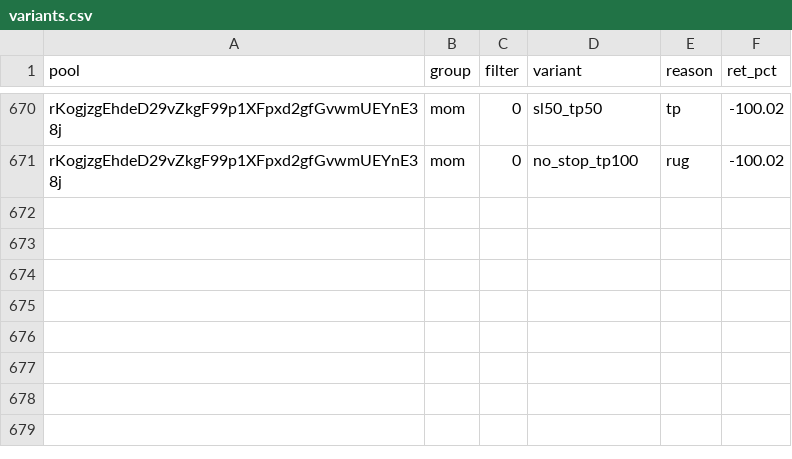
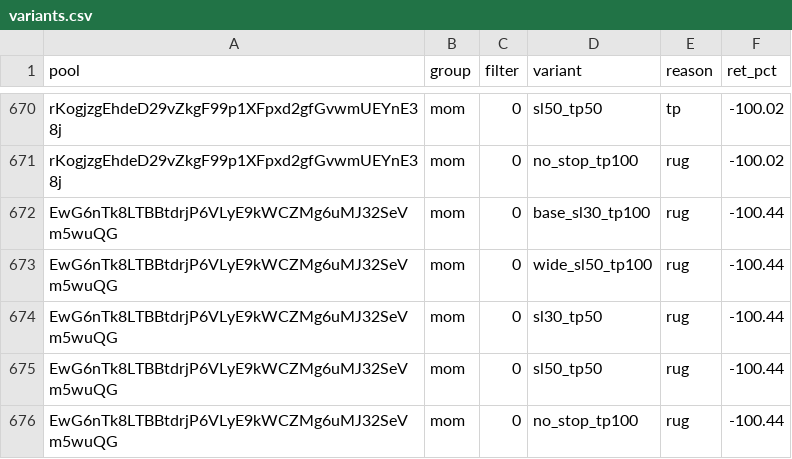
Before and after one commit to twangy2157/paper-trader-sim., a CSV file: paper_data/variants.csv, drawn as a sheet; only a part is shown, gaps mark what is left out; the diff names each change by its address in the sheet, - before the commit and + after, or states it on an @@ line.

```diff
--- a/paper_data/variants.csv
+++ b/paper_data/variants.csv
+row 672: EwG6nTk8LTBBtdrjP6VLyE9kWCZMg6uMJ32SeVm5wuQG | mom | 0 | base_sl30_tp100 | rug | -100.44
+row 673: EwG6nTk8LTBBtdrjP6VLyE9kWCZMg6uMJ32SeVm5wuQG | mom | 0 | wide_sl50_tp100 | rug | -100.44
+row 674: EwG6nTk8LTBBtdrjP6VLyE9kWCZMg6uMJ32SeVm5wuQG | mom | 0 | sl30_tp50 | rug | -100.44
+row 675: EwG6nTk8LTBBtdrjP6VLyE9kWCZMg6uMJ32SeVm5wuQG | mom | 0 | sl50_tp50 | rug | -100.44
+row 676: EwG6nTk8LTBBtdrjP6VLyE9kWCZMg6uMJ32SeVm5wuQG | mom | 0 | no_stop_tp100 | rug | -100.44
```
Also changed, not shown: paper_data/ledger.csv, 3 other files.
